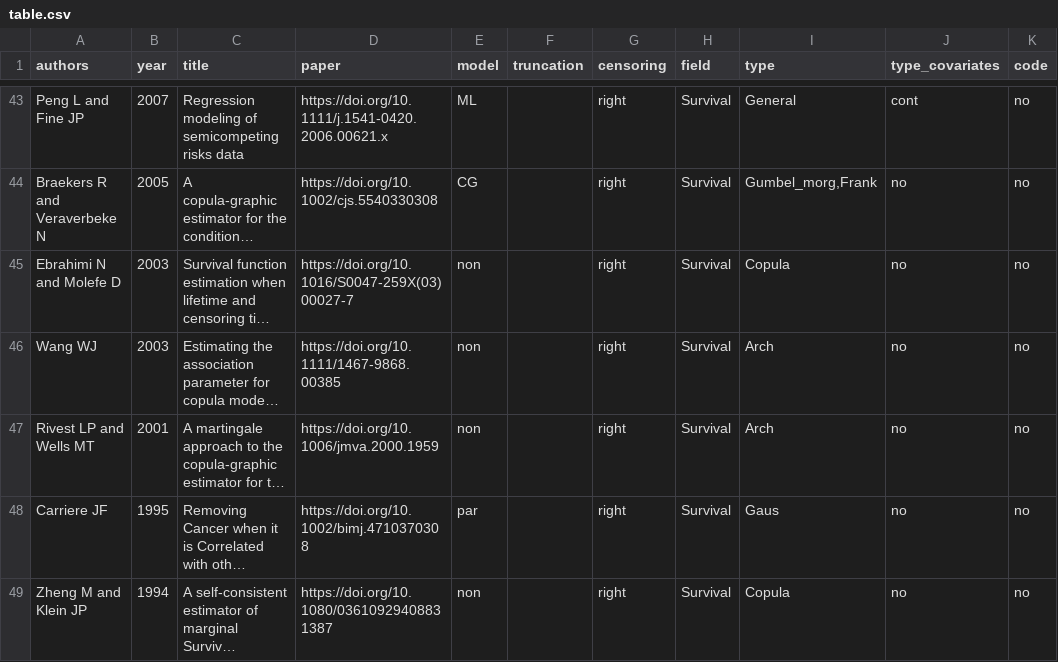
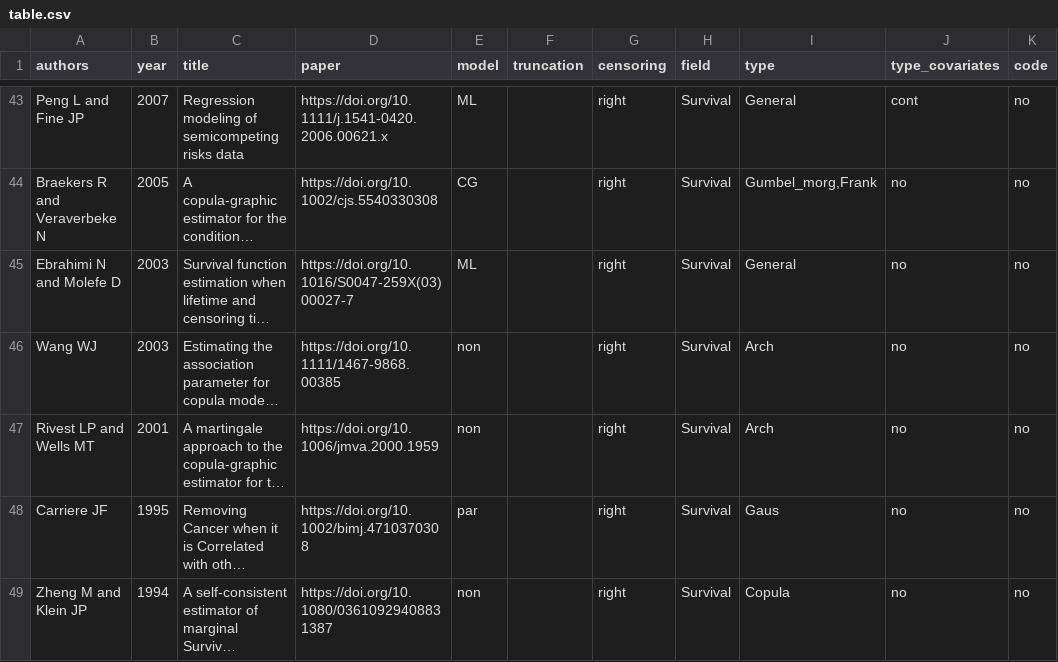
Before and after one commit to jmajakwara/Copula-CR, a CSV file: table.csv, drawn as a sheet; only a part is shown, gaps mark what is left out; long unchanged cells end in …; the diff names each change by its address in the sheet, - before the commit and + after, or states it on an @@ line.

Commit message:
Update table_L45.csv

```diff
--- a/table.csv
+++ b/table.csv
-E45 (model): non
+E45 (model): ML
-I45 (type): Copula
+I45 (type): General
```
